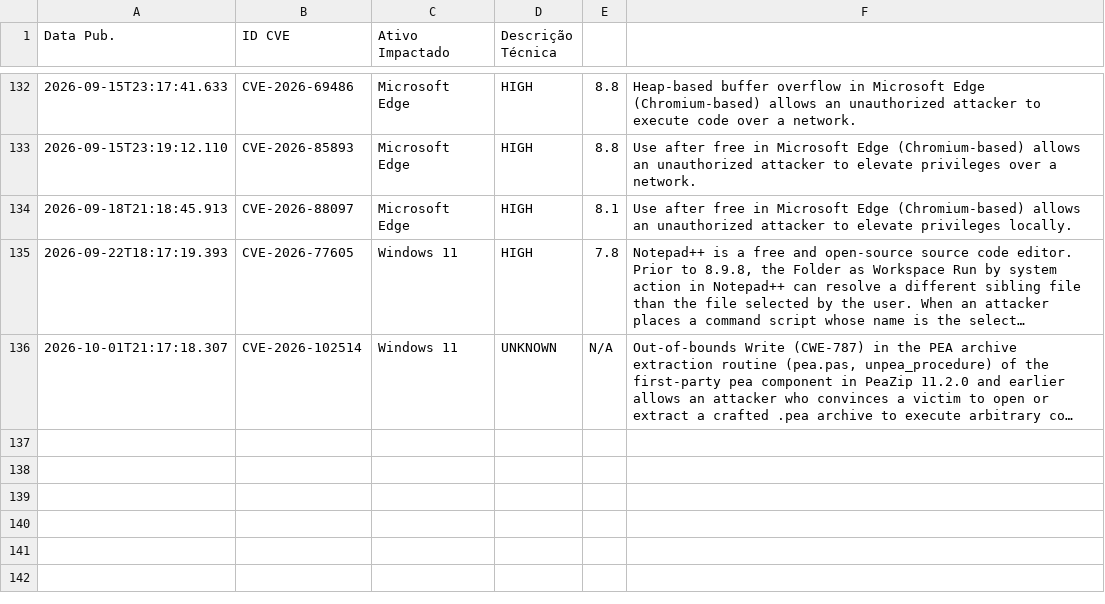
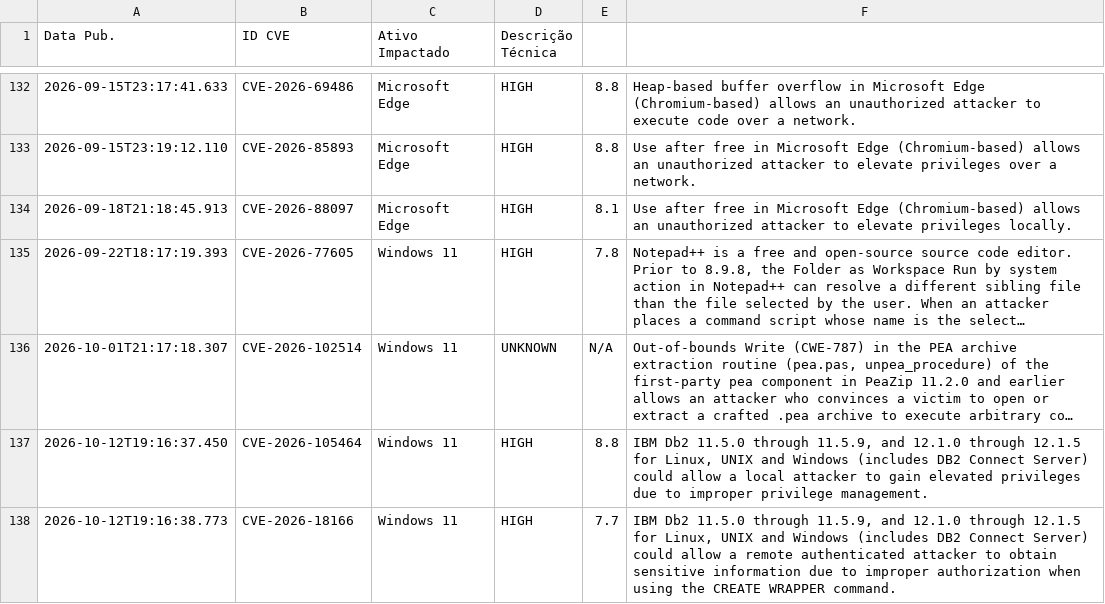
Before and after one commit to isabella-rp/WatchTower-Consulting, a CSV file: historico_vulnerabilidades.csv, drawn as a sheet; only a part is shown, gaps mark what is left out; long unchanged cells end in …; the diff names each change by its address in the sheet, - before the commit and + after, or states it on an @@ line.

```diff
--- a/historico_vulnerabilidades.csv
+++ b/historico_vulnerabilidades.csv
+row 137: 2026-10-12T19:16:37.450 | CVE-2026-105464 | Windows 11 | HIGH | 8.8 | IBM Db2 11.5.0 through 11.5.9, and 12.1.0 through 12.1.5 for Linux, UNIX and Windows (includes DB2 Connect Server) could allow a local attacker to gain elevated privileges due to improper privilege management.
+row 138: 2026-10-12T19:16:38.773 | CVE-2026-18166 | Windows 11 | HIGH | 7.7 | IBM Db2 11.5.0 through 11.5.9, and 12.1.0 through 12.1.5 for Linux, UNIX and Windows (includes DB2 Connect Server) could allow a remote authenticated attacker to obtain sensitive information due to improper authorization when using the CREATE WRAPPER command.
```
Also changed, not shown: 1 other file.
